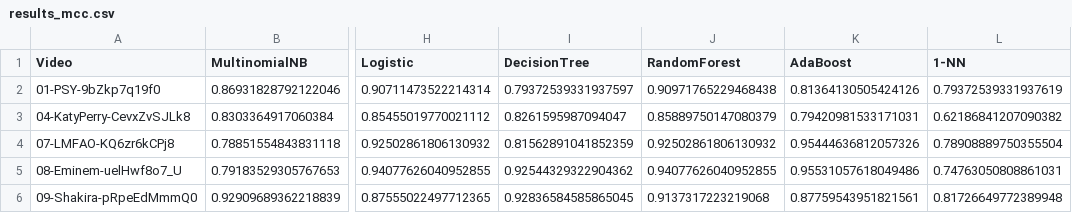
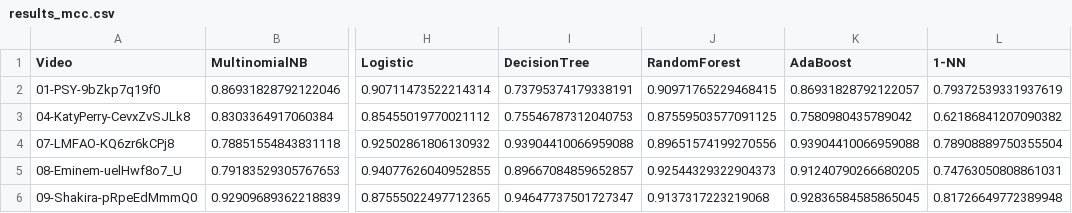
Before and after one commit to tuliocasagrande/youtube-spam-experiment, a CSV file: exp3/results/results_mcc.csv, drawn as a sheet; only a part is shown, gaps mark what is left out; the diff names each change by its address in the sheet, - before the commit and + after, or states it on an @@ line.

Commit message:
Change DecisionTree split criterion to "entropy"

```diff
--- a/exp3/results/results_mcc.csv
+++ b/exp3/results/results_mcc.csv
-I2 (DecisionTree): 0.79372539331937597
+I2 (DecisionTree): 0.73795374179338191
-J2 (RandomForest): 0.90971765229468438
+J2 (RandomForest): 0.90971765229468415
-K2 (AdaBoost): 0.81364130505424126
+K2 (AdaBoost): 0.86931828792122057
-I3 (DecisionTree): 0.8261595987094047
+I3 (DecisionTree): 0.75546787312040753
-J3 (RandomForest): 0.85889750147080379
+J3 (RandomForest): 0.87559503577091125
-K3 (AdaBoost): 0.79420981533171031
+K3 (AdaBoost): 0.7580980435789042
-I4 (DecisionTree): 0.81562891041852359
+I4 (DecisionTree): 0.93904410066959088
-J4 (RandomForest): 0.92502861806130932
+J4 (RandomForest): 0.89651574199270556
-K4 (AdaBoost): 0.95444636812057326
+K4 (AdaBoost): 0.93904410066959088
-I5 (DecisionTree): 0.92544329322904362
+I5 (DecisionTree): 0.89667084859652857
-J5 (RandomForest): 0.94077626040952855
+J5 (RandomForest): 0.92544329322904373
-K5 (AdaBoost): 0.95531057618049486
+K5 (AdaBoost): 0.91240790266680205
-I6 (DecisionTree): 0.92836584585865045
+I6 (DecisionTree): 0.94647737501727347
-K6 (AdaBoost): 0.87759543951821561
+K6 (AdaBoost): 0.92836584585865045
```
Also changed, not shown: 16 other files.
